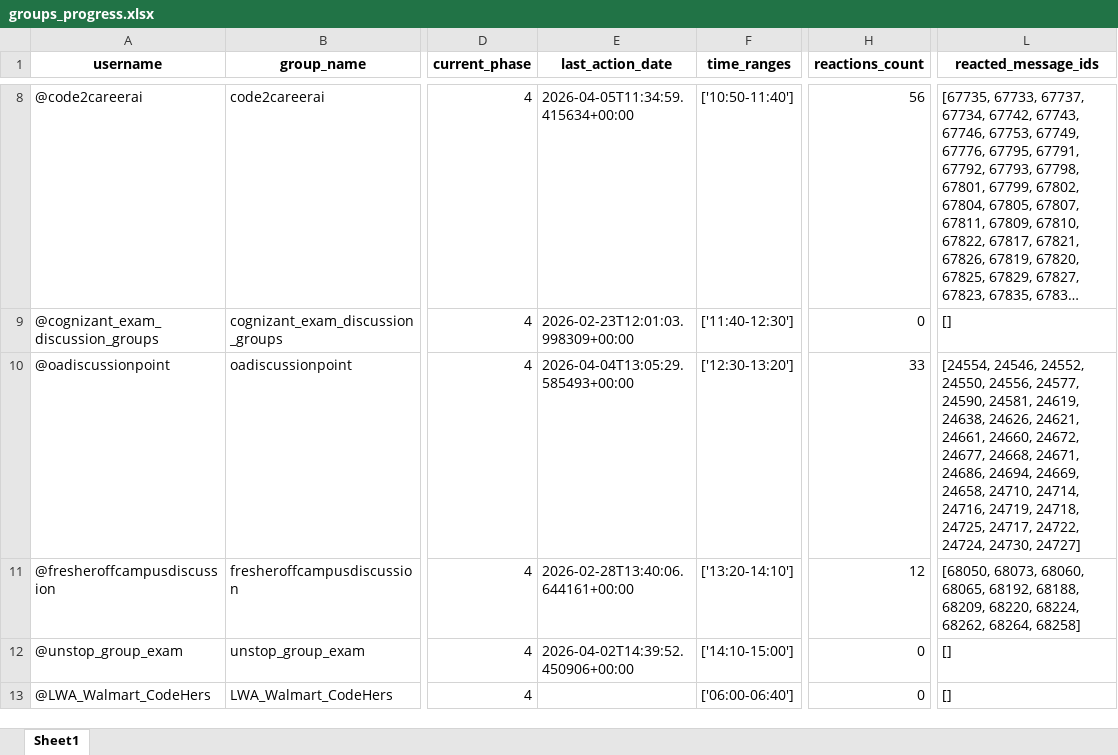
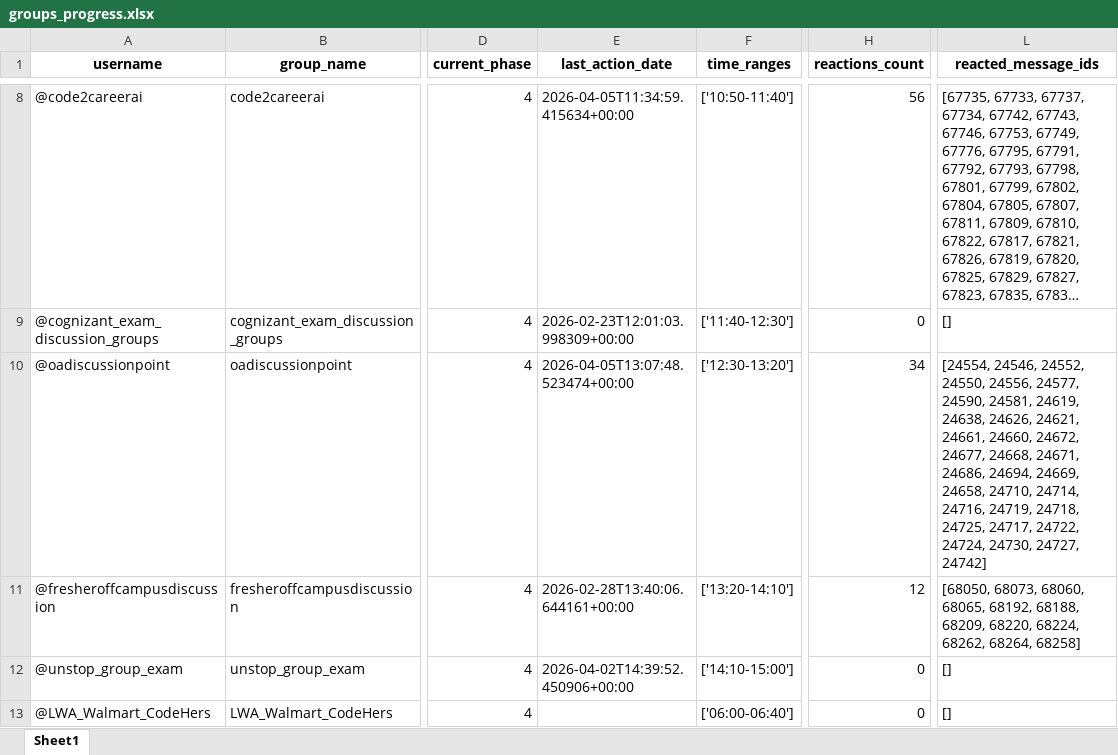
Before and after one commit to LaxmiNarayanSharma00/my_Telegram_Promoter, an Excel workbook: group_promotion_service/data/groups_progress.xlsx, sheet Sheet1, drawn as a sheet; only a part is shown, gaps mark what is left out; long unchanged cells end in …; values as stored, in another font and other column widths than the file's, no borders; the diff names each change by its address in the sheet, - before the commit and + after, or states it on an @@ line.

```diff
--- a/group_promotion_service/data/groups_progress.xlsx (sheet Sheet1)
+++ b/group_promotion_service/data/groups_progress.xlsx (sheet Sheet1)
-E10 (last_action_date): 2026-04-04T13:05:29.585493+00:00
+E10 (last_action_date): 2026-04-05T13:07:48.523474+00:00
-H10 (reactions_count): 33
+H10 (reactions_count): 34
-L10 (reacted_message_ids): …24724, 24730, 24727]
+L10 (reacted_message_ids): …24724, 24730, 24727, 24742]
```
